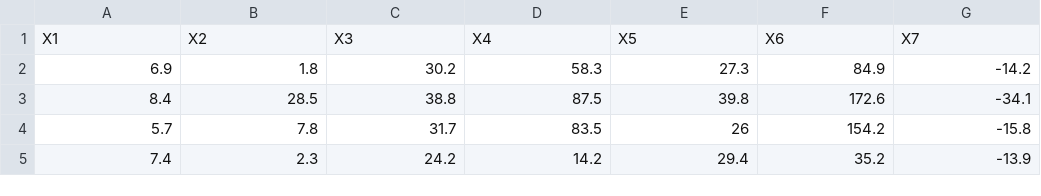
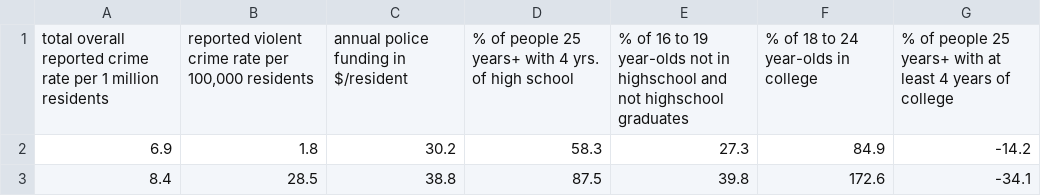
Before and after one commit to LivioLanzo/LinearRegressionPython, a CSV file: Datasets/denver_crime.csv, drawn as a sheet; only a part is shown; the shorter side is filled out with more unchanged rows; removed rows and columns are numbered as before the commit, all else as after; the diff names each change by its address in the sheet, - before the commit and + after, or states it on an @@ line.

```diff
--- a/Datasets/denver_crime.csv
+++ b/Datasets/denver_crime.csv
-row 1: X1 | X2 | X3 | X4 | X5 | X6 | X7
+row 1: total overall reported crime rate per 1 million residents | reported violent crime rate per 100,000 residents | annual police funding in $/resident | % of people 25 years+ with 4 yrs. of high school | % of 16 to 19 year-olds not in highschool and not highschool graduates | % of 18 to 24 year-olds in college | % of people 25 years+ with at least 4 years of college
```
Also changed, not shown: Datasets/all_green_franchise.csv, Datasets/baseball.csv, 2 other files.
